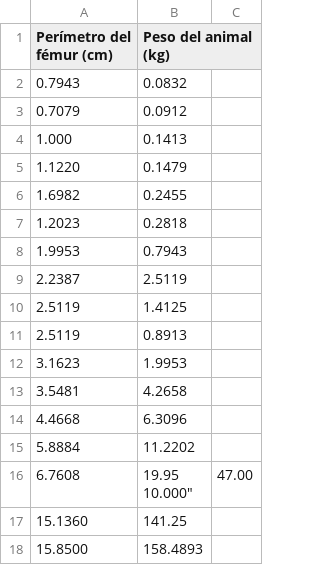
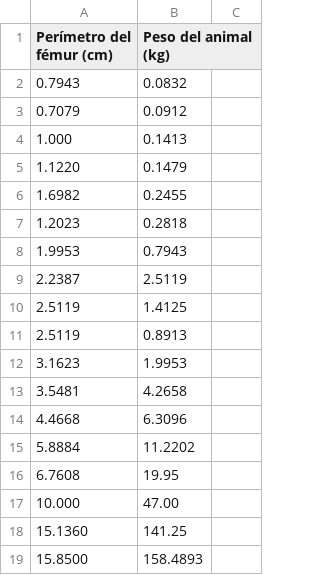
Before and after one commit to Sophy0/Taller-7, a CSV file: Punto-1.csv, drawn as a sheet; removed rows and columns are numbered as before the commit, all else as after; ↵ is a line break in a cell; the diff names each change by its address in the sheet, - before the commit and + after, or states it on an @@ line.

Commit message:
Update Punto-1.csv

```diff
--- a/Punto-1.csv
+++ b/Punto-1.csv
-row 16: 6.7608 | 19.95 ↵ 10.000" | 47.00
+row 16: 6.7608 | 19.95
+row 17: 10.000 | 47.00
```
